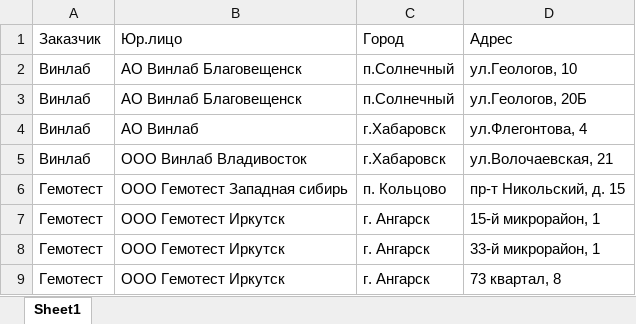
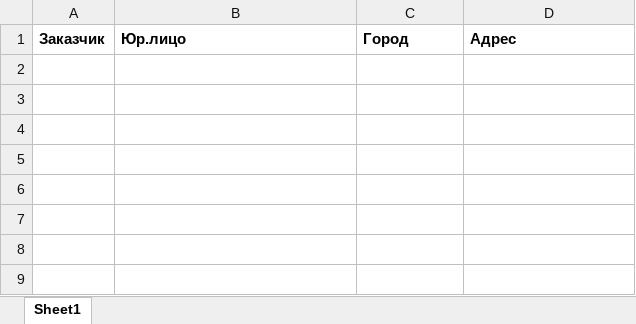
Before and after one commit to DmitriyDrozd/rengin-erp, an Excel workbook: packages/front/assets/import-objects-example.xlsx, sheet Sheet1, drawn as a sheet; values as stored, in another font and other column widths than the file's, no borders; the diff names each change by its address in the sheet, - before the commit and + after, or states it on an @@ line.

Commit message:
fullheight table & multiple remove

```diff
--- a/packages/front/assets/import-objects-example.xlsx (sheet Sheet1)
+++ b/packages/front/assets/import-objects-example.xlsx (sheet Sheet1)
-A1:D1 bold: off
+A1:D1 bold: on
-row 2: Винлаб | АО Винлаб Благовещенск | п.Солнечный | ул.Геологов, 10
-row 3: Винлаб | АО Винлаб Благовещенск | п.Солнечный | ул.Геологов, 20Б
-row 4: Винлаб | АО Винлаб | г.Хабаровск | ул.Флегонтова, 4
-row 5: Винлаб | ООО Винлаб Владивосток | г.Хабаровск | ул.Волочаевская, 21
-row 6: Гемотест | ООО Гемотест Западная сибирь | п. Кольцово | пр-т Никольский, д. 15
-row 7: Гемотест | ООО Гемотест Иркутск | г. Ангарск | 15-й микрорайон, 1
-row 8: Гемотест | ООО Гемотест Иркутск | г. Ангарск | 33-й микрорайон, 1
-row 9: Гемотест | ООО Гемотест Иркутск | г. Ангарск | 73 квартал, 8
```
Also changed, not shown: 21 other files.
